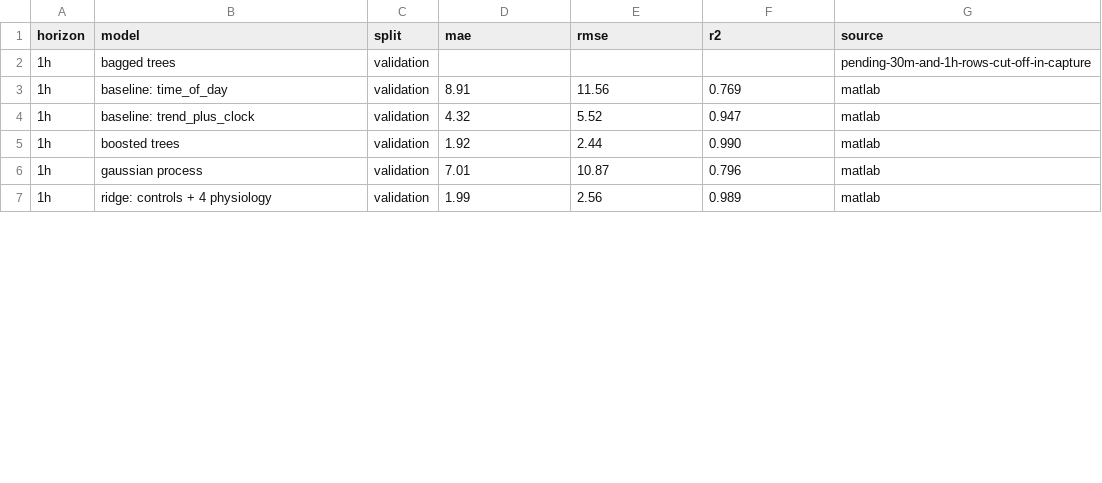
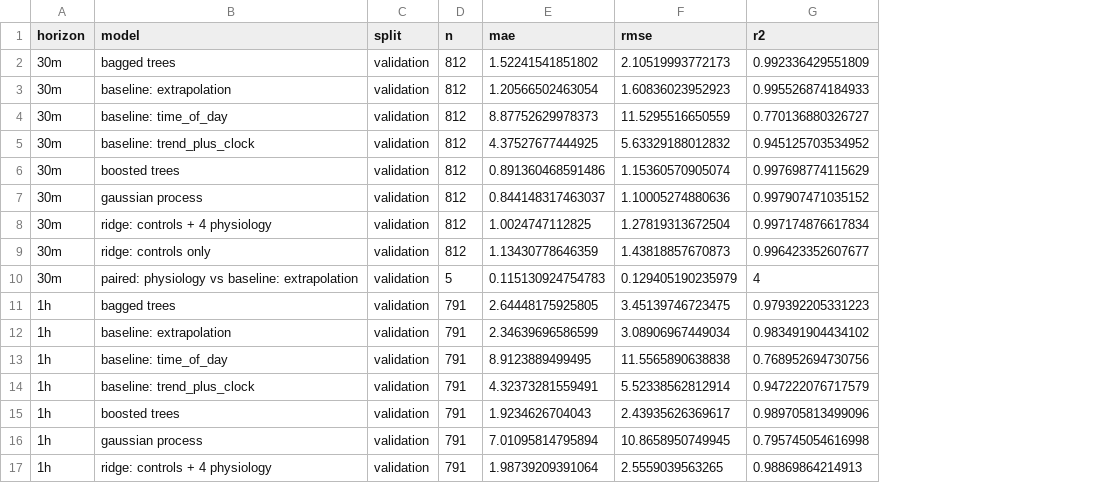
Before and after one commit to HackRice2026/BioTwin, a CSV file: matlab/results/s03_models_matlab.csv, drawn as a sheet; only a part is shown; removed rows and columns are numbered as before the commit, all else as after; the diff covers the shown part only; the diff names each change by its address in the sheet, - before the commit and + after, or states it on an @@ line.

```diff
--- a/matlab/results/s03_models_matlab.csv
+++ b/matlab/results/s03_models_matlab.csv
+column D (n), row 11: 791; rows 13-17: all 791
-column G (source), rows 2-7: pending-30m-and-1h-rows-cut-off-in-capture | matlab | matlab | matlab | matlab | matlab
+row 2: 30m | bagged trees | validation | 812 | 1.52241541851802 | 2.10519993772173 | 0.992336429551809
+row 3: 30m | baseline: extrapolation | validation | 812 | 1.20566502463054 | 1.60836023952923 | 0.995526874184933
+row 4: 30m | baseline: time_of_day | validation | 812 | 8.87752629978373 | 11.5295516650559 | 0.770136880326727
+row 5: 30m | baseline: trend_plus_clock | validation | 812 | 4.37527677444925 | 5.63329188012832 | 0.945125703534952
+row 6: 30m | boosted trees | validation | 812 | 0.891360468591486 | 1.15360570905074 | 0.997698774115629
+row 7: 30m | gaussian process | validation | 812 | 0.844148317463037 | 1.10005274880636 | 0.997907471035152
+row 8: 30m | ridge: controls + 4 physiology | validation | 812 | 1.0024747112825 | 1.27819313672504 | 0.997174876617834
+row 9: 30m | ridge: controls only | validation | 812 | 1.13430778646359 | 1.43818857670873 | 0.996423352607677
+row 10: 30m | paired: physiology vs baseline: extrapolation | validation | 5 | 0.115130924754783 | 0.129405190235979 | 4
-E11 (mae): (empty)
+E11 (mae): 2.64448175925805
-F11 (rmse): (empty)
+F11 (rmse): 3.45139746723475
-G11 (r2): (empty)
+G11 (r2): 0.979392205331223
+row 12: 1h | baseline: extrapolation | validation | 791 | 2.34639696586599 | 3.08906967449034 | 0.983491904434102
-E13 (mae): 8.91
+E13 (mae): 8.9123889499495
-F13 (rmse): 11.56
+F13 (rmse): 11.5565890638838
-G13 (r2): 0.769
+G13 (r2): 0.768952694730756
-E14 (mae): 4.32
+E14 (mae): 4.32373281559491
-F14 (rmse): 5.52
+F14 (rmse): 5.52338562812914
-G14 (r2): 0.947
+G14 (r2): 0.947222076717579
-E15 (mae): 1.92
+E15 (mae): 1.9234626704043
-F15 (rmse): 2.44
+F15 (rmse): 2.43935626369617
-G15 (r2): 0.990
+G15 (r2): 0.989705813499096
-E16 (mae): 7.01
+E16 (mae): 7.01095814795894
-F16 (rmse): 10.87
+F16 (rmse): 10.8658950749945
-G16 (r2): 0.796
+G16 (r2): 0.795745054616998
-E17 (mae): 1.99
+E17 (mae): 1.98739209391064
-F17 (rmse): 2.56
+F17 (rmse): 2.5559039563265
-G17 (r2): 0.989
+G17 (r2): 0.98869864214913
```
Also changed, not shown: 3 added rows and 51 edited cells elsewhere in this file.
